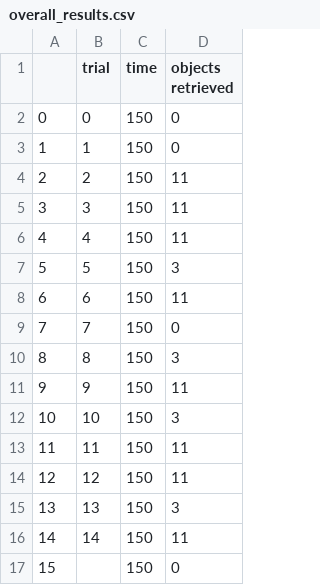
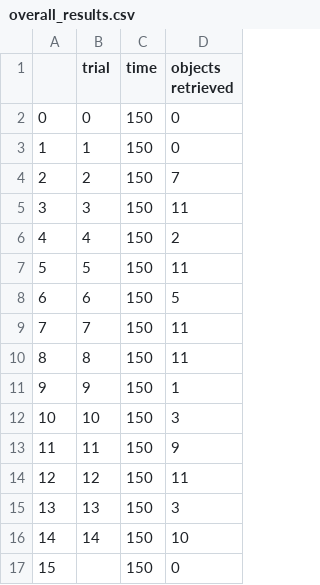
Before and after one commit to angsylvest/webots-genetic-algorithm, a CSV file: webots-simulation/controllers/supervisor_controller/overall_results.csv, drawn as a sheet.

```diff
--- a/webots-simulation/controllers/supervisor_controller/overall_results.csv
+++ b/webots-simulation/controllers/supervisor_controller/overall_results.csv
@@ -3,15 +3,15 @@
 1,1,150,0
-2,2,150,11
+2,2,150,7
 3,3,150,11
-4,4,150,11
-5,5,150,3
-6,6,150,11
-7,7,150,0
-8,8,150,3
-9,9,150,11
+4,4,150,2
+5,5,150,11
+6,6,150,5
+7,7,150,11
+8,8,150,11
+9,9,150,1
 10,10,150,3
-11,11,150,11
+11,11,150,9
 12,12,150,11
 13,13,150,3
-14,14,150,11
+14,14,150,10
 15,,150,0
```
Also changed, not shown: webots-simulation/controllers/ga_supervisor/summary-fitness.csv, webots-simulation/controllers/supervisor_controller/k_gen_results.csv, 6 other files.
